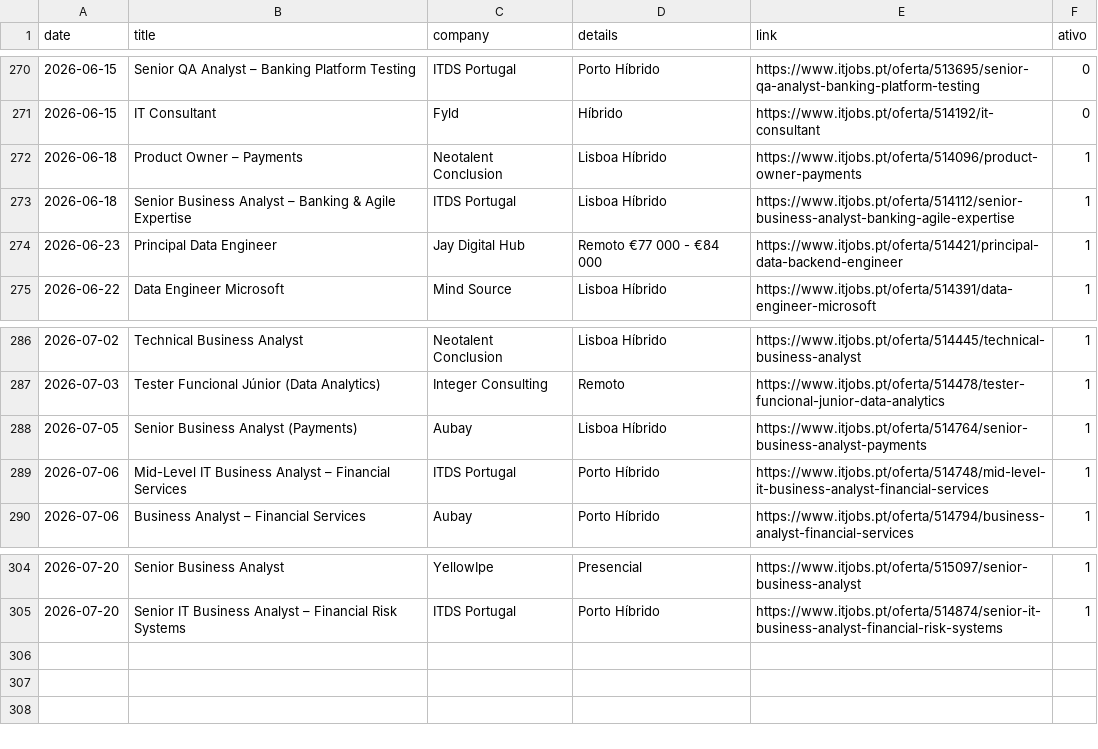
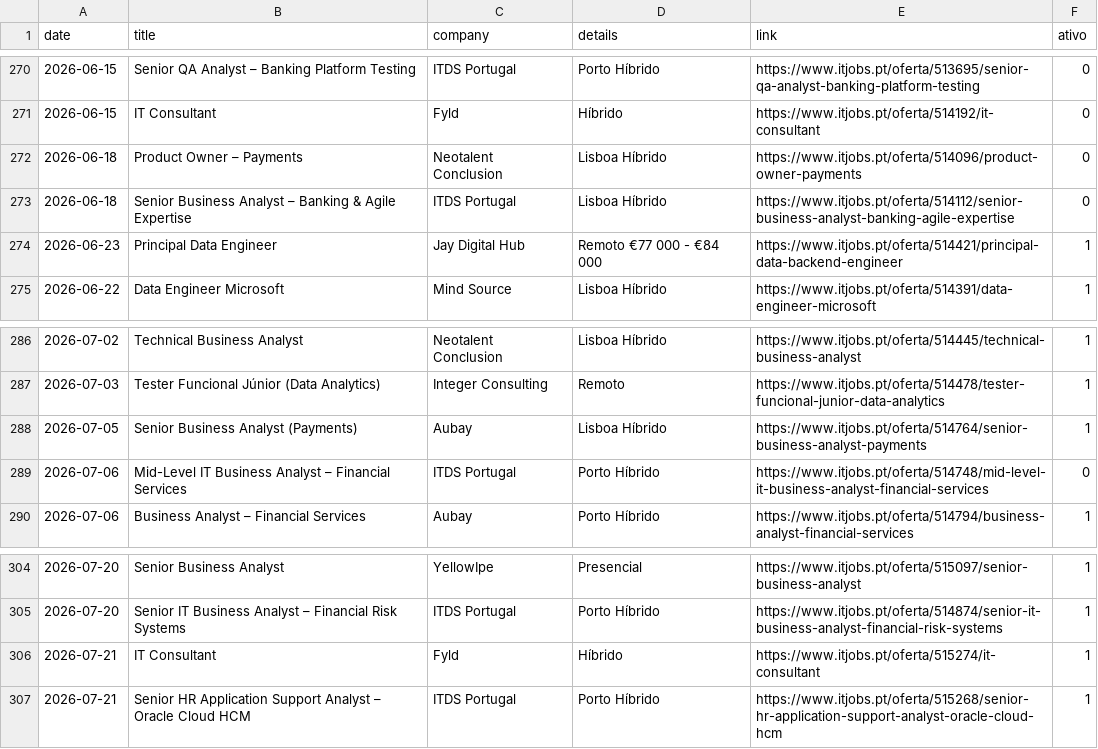
Before and after one commit to E-man85/itjobs-data-automation, a CSV file: itjobs_data_analyst.csv, drawn as a sheet; only a part is shown, gaps mark what is left out.

```diff
--- a/itjobs_data_analyst.csv
+++ b/itjobs_data_analyst.csv
@@ -271,4 +271,4 @@
 2026-06-15,IT Consultant,Fyld,Híbrido,https://www.itjobs.pt/oferta/514192/it-consultant,0
-2026-06-18,Product Owner – Payments,Neotalent Conclusion,Lisboa Híbrido,https://www.itjobs.pt/oferta/514096/product-owner-payments,1
-2026-06-18,Senior Business Analyst – Banking & Agile Expertise,ITDS Portugal,Lisboa Híbrido,https://www.itjobs.pt/oferta/514112/senior-business-analyst-banking-agile-expertise,1
+2026-06-18,Product Owner – Payments,Neotalent Conclusion,Lisboa Híbrido,https://www.itjobs.pt/oferta/514096/product-owner-payments,0
+2026-06-18,Senior Business Analyst – Banking & Agile Expertise,ITDS Portugal,Lisboa Híbrido,https://www.itjobs.pt/oferta/514112/senior-business-analyst-banking-agile-expertise,0
 2026-06-23,Principal Data Engineer,Jay Digital Hub,Remoto €77 000 - €84 000,https://www.itjobs.pt/oferta/514421/principal-data-backend-engineer,1
@@ -288,3 +288,3 @@
 2026-07-05,Senior Business Analyst (Payments),Aubay,Lisboa Híbrido,https://www.itjobs.pt/oferta/514764/senior-business-analyst-payments,1
-2026-07-06,Mid-Level IT Business Analyst – Financial Services,ITDS Portugal,Porto Híbrido,https://www.itjobs.pt/oferta/514748/mid-level-it-business-analyst-financial-services,1
+2026-07-06,Mid-Level IT Business Analyst – Financial Services,ITDS Portugal,Porto Híbrido,https://www.itjobs.pt/oferta/514748/mid-level-it-business-analyst-financial-services,0
 2026-07-06,Business Analyst – Financial Services,Aubay,Porto Híbrido,https://www.itjobs.pt/oferta/514794/business-analyst-financial-services,1
@@ -305 +305,3 @@
 2026-07-20,Senior IT Business Analyst – Financial Risk Systems,ITDS Portugal,Porto Híbrido,https://www.itjobs.pt/oferta/514874/senior-it-business-analyst-financial-risk-systems,1
+2026-07-21,IT Consultant,Fyld,Híbrido,https://www.itjobs.pt/oferta/515274/it-consultant,1
+2026-07-21,Senior HR Application Support Analyst – Oracle Cloud HCM,ITDS Portugal,Porto Híbrido,https://www.itjobs.pt/oferta/515268/senior-hr-application-support-analyst-oracle-cloud-hcm,1
```
